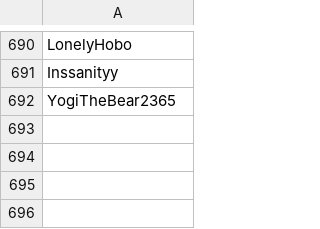
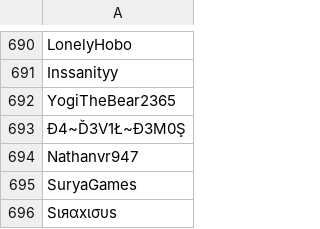
Before and after one commit to SpiritXR/Patreon-List-Manager-List, a CSV file: Manager List.csv, drawn as a sheet; only a part is shown, gaps mark what is left out; the diff names each change by its address in the sheet, - before the commit and + after, or states it on an @@ line.

Commit message:
Update Manager List.csv
Added:

Ð4~Ď3V1Ł~Ð3M0Ş
Nathanvr947
SuryaGames
Sιяαxισυѕ

(Devil's Aces)

```diff
--- a/Manager List.csv
+++ b/Manager List.csv
+row 693: Ð4~Ď3V1Ł~Ð3M0Ş
+row 694: Nathanvr947
+row 695: SuryaGames
+row 696: Sιяαxισυѕ
```
